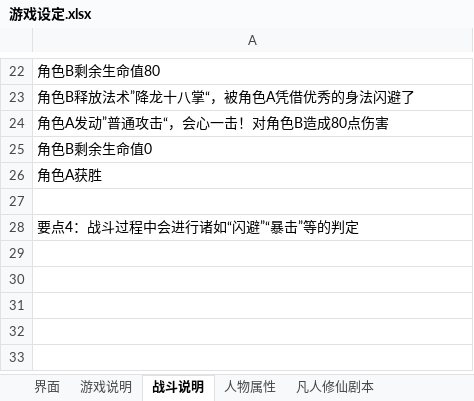
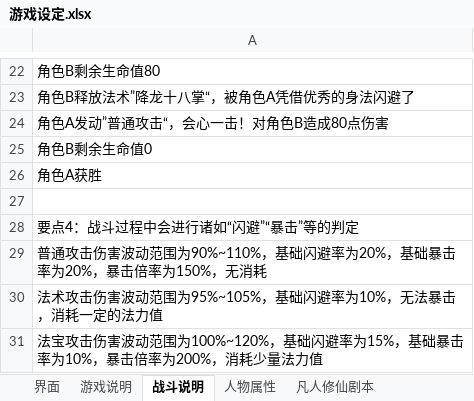
Before and after one commit to qliaiuk/MyProject, an Excel workbook: Assets/GameSet/游戏设定.xlsx, sheet 战斗说明, drawn as a sheet; only a part is shown, gaps mark what is left out; values as stored, in another font and other column widths than the file's, no borders; the diff names each change by its address in the sheet, - before the commit and + after, or states it on an @@ line.

```diff
--- a/Assets/GameSet/游戏设定.xlsx (sheet 战斗说明)
+++ b/Assets/GameSet/游戏设定.xlsx (sheet 战斗说明)
+row 29: 普通攻击伤害波动范围为90%~110%，基础闪避率为20%，基础暴击率为20%，暴击倍率为150%，无消耗
+row 30: 法术攻击伤害波动范围为95%~105%，基础闪避率为10%，无法暴击，消耗一定的法力值
+row 31: 法宝攻击伤害波动范围为100%~120%，基础闪避率为15%，基础暴击率为10%，暴击倍率为200%，消耗少量法力值
```
Also changed, not shown: sheet 界面, 54 other files.
